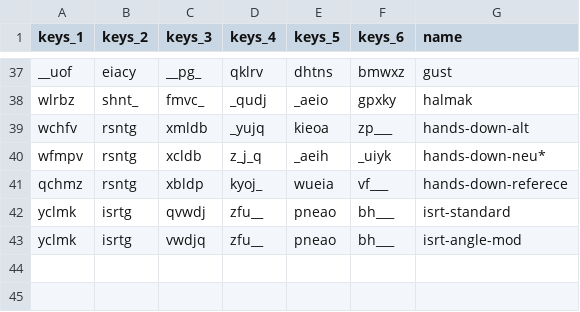
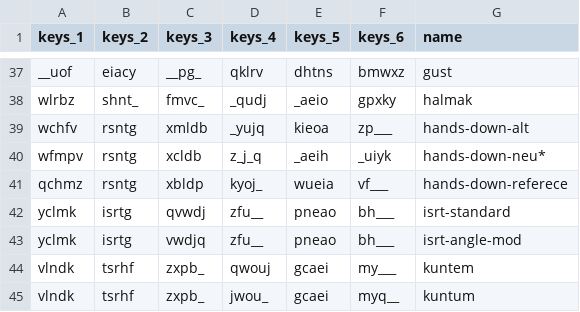
Before and after one commit to sgaliamov/keyvolve, a CSV file: data/known-layouts.csv, drawn as a sheet; only a part is shown, gaps mark what is left out; the diff names each change by its address in the sheet, - before the commit and + after, or states it on an @@ line.

Commit message:
kuntum

```diff
--- a/data/known-layouts.csv
+++ b/data/known-layouts.csv
+row 44: vlndk | tsrhf | zxpb_ | qwouj | gcaei | my___ | kuntem
+row 45: vlndk | tsrhf | zxpb_ | jwou_ | gcaei | myq__ | kuntum
```
